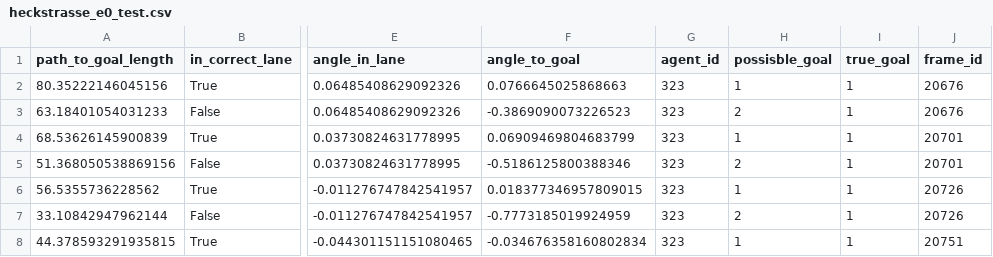
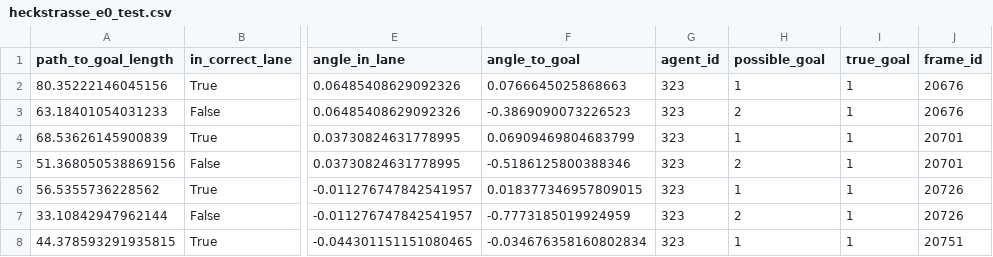
Before and after one commit to cbrewitt/av-goal-recognition, a CSV file: av_goal_recognition/heckstrasse_e0_test.csv, drawn as a sheet; only a part is shown, gaps mark what is left out; the diff names each change by its address in the sheet, - before the commit and + after, or states it on an @@ line.

```diff
--- a/av_goal_recognition/heckstrasse_e0_test.csv
+++ b/av_goal_recognition/heckstrasse_e0_test.csv
-H1: possisble_goal
+H1: possible_goal
```
Also changed, not shown: av_goal_recognition/heckstrasse_e0_train.csv, 3 other files.
